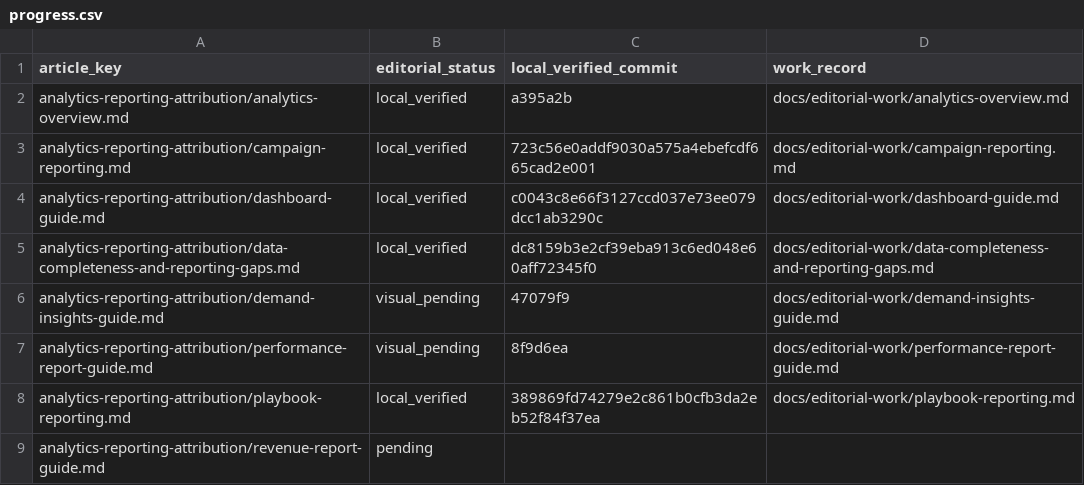
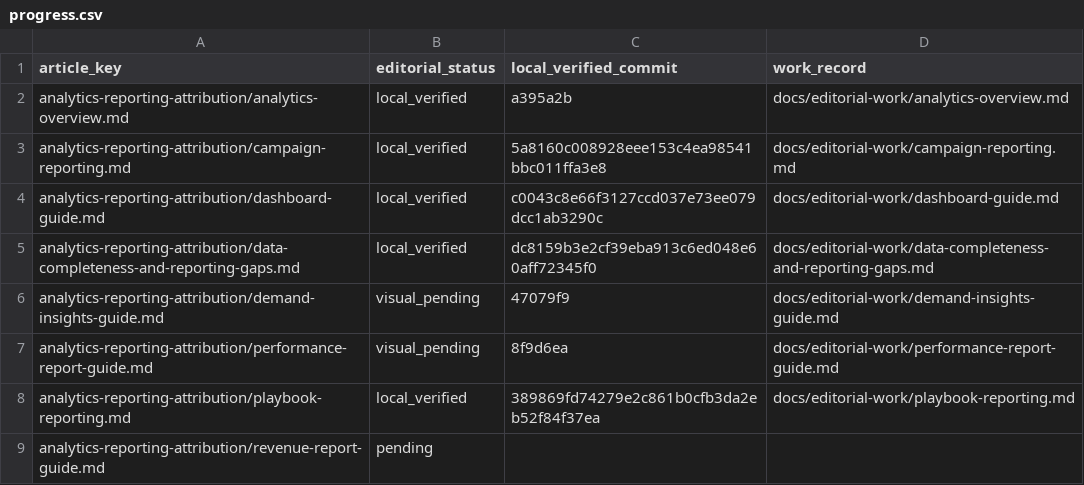
Before and after one commit to hellotext/help, a CSV file: docs/editorial-work/progress.csv, drawn as a sheet; only a part is shown.

Commit message:
Record campaign message desktop verification

```diff
--- a/docs/editorial-work/progress.csv
+++ b/docs/editorial-work/progress.csv
@@ -2,3 +2,3 @@ article_key,editorial_status,local_verified_commit,work_record
 analytics-reporting-attribution/analytics-overview.md,local_verified,a395a2b,docs/editorial-work/analytics-overview.md
-analytics-reporting-attribution/campaign-reporting.md,local_verified,723c56e0addf9030a575a4ebefcdf665cad2e001,docs/editorial-work/campaign-reporting.md
+analytics-reporting-attribution/campaign-reporting.md,local_verified,5a8160c008928eee153c4ea98541bbc011ffa3e8,docs/editorial-work/campaign-reporting.md
 analytics-reporting-attribution/dashboard-guide.md,local_verified,c0043c8e66f3127ccd037e73ee079dcc1ab3290c,docs/editorial-work/dashboard-guide.md
```
